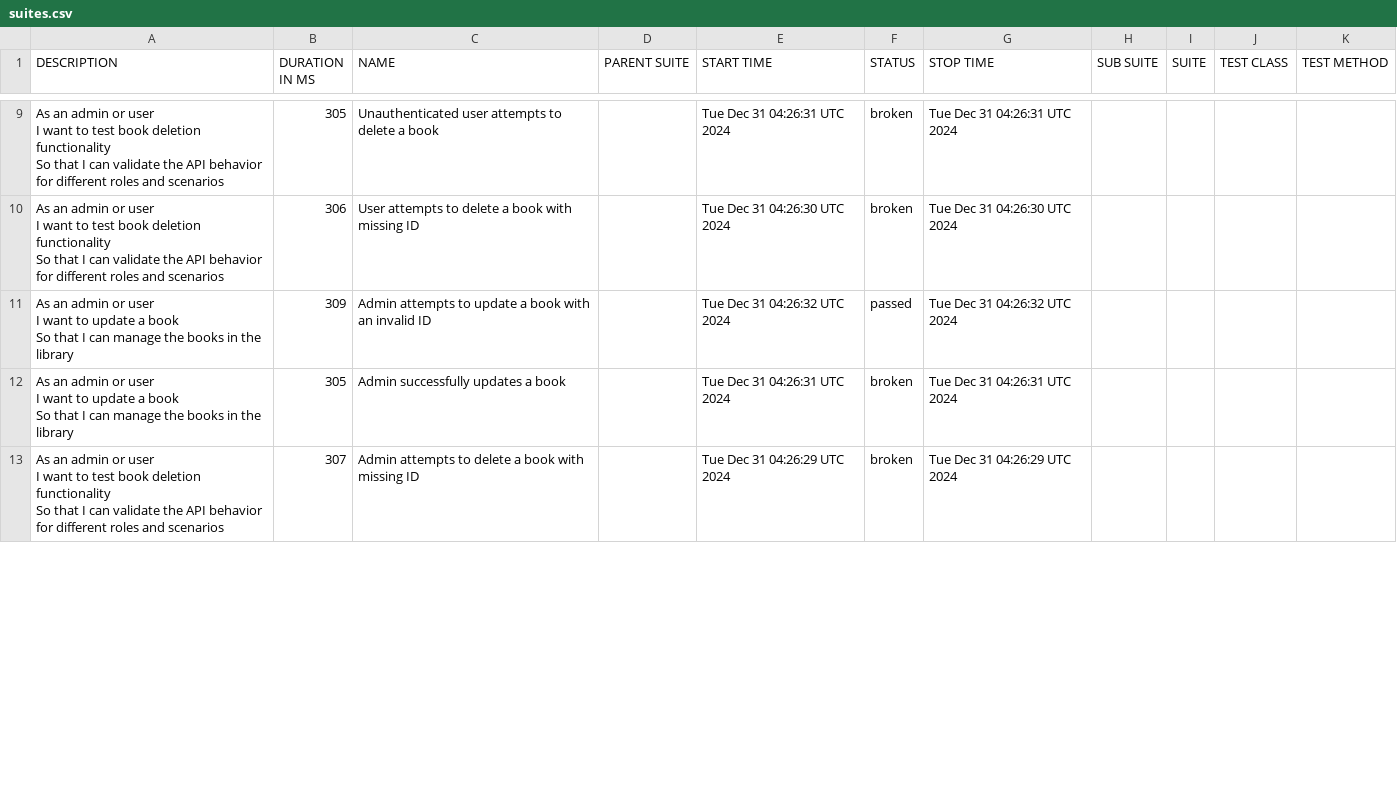
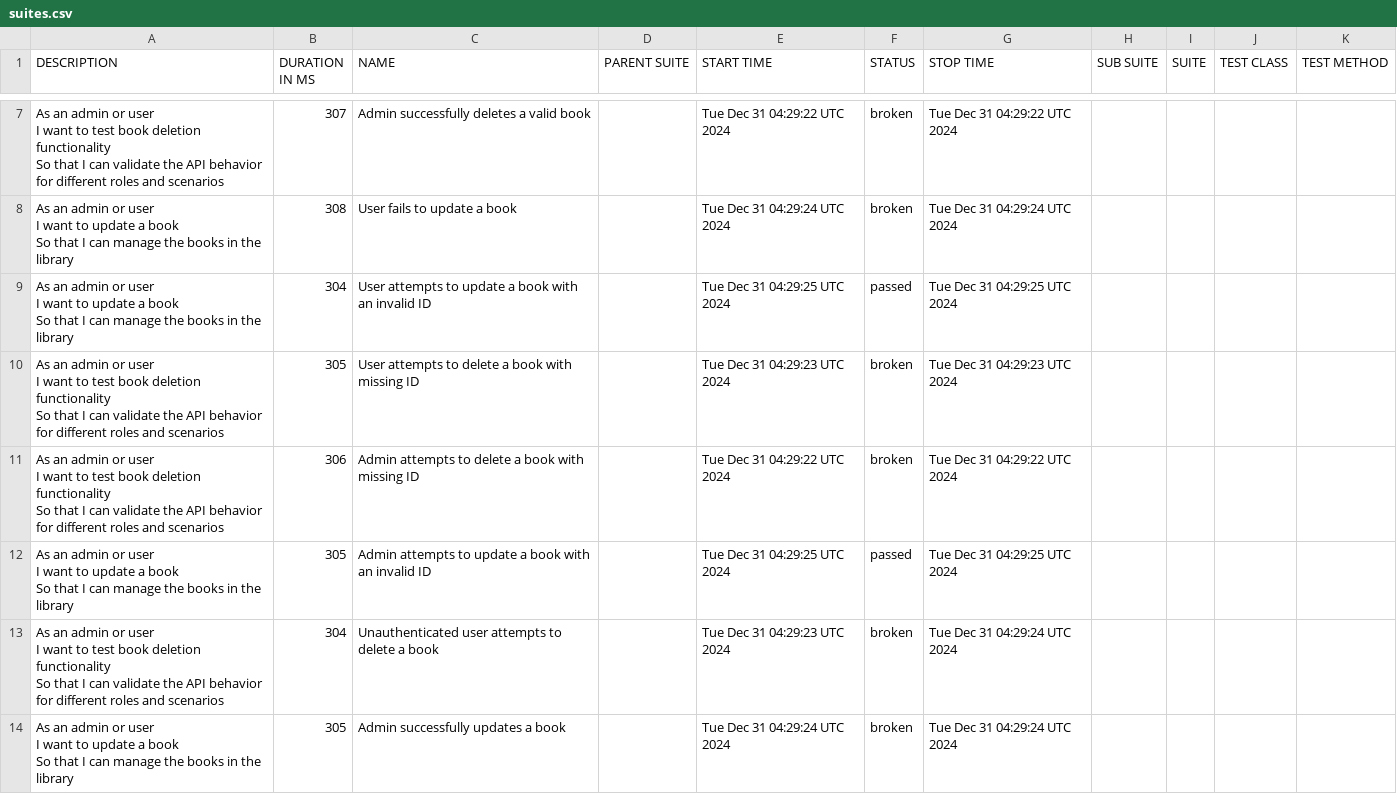
Before and after one commit to kalanagunathilaka/Playwright-Cucumber-Test-Automation, a CSV file: data/suites.csv, drawn as a sheet; only a part is shown, gaps mark what is left out; the diff covers the shown part only.

```diff
--- a/data/suites.csv
+++ b/data/suites.csv
@@ -23,15 +15,24 @@
-"As an admin or user
-  I want to test book deletion functionality
-  So that I can validate the API behavior for different roles and scenarios","305","Unauthenticated user attempts to delete a book","","Tue Dec 31 04:26:31 UTC 2024","broken","Tue Dec 31 04:26:31 UTC 2024","","","",""
-"As an admin or user
-  I want to test book deletion functionality
-  So that I can validate the API behavior for different roles and scenarios","306","User attempts to delete a book with missing ID","","Tue Dec 31 04:26:30 UTC 2024","broken","Tue Dec 31 04:26:30 UTC 2024","","","",""
-"As an admin  or user
-  I want to update a book
-  So that I can manage the books in the library","309","Admin attempts to update a book with an invalid ID","","Tue Dec 31 04:26:32 UTC 2024","passed","Tue Dec 31 04:26:32 UTC 2024","","","",""
-"As an admin  or user
-  I want to update a book
-  So that I can manage the books in the library","305","Admin successfully updates a book","","Tue Dec 31 04:26:31 UTC 2024","broken","Tue Dec 31 04:26:31 UTC 2024","","","",""
-"As an admin or user
-  I want to test book deletion functionality
-  So that I can validate the API behavior for different roles and scenarios","307","Admin attempts to delete a book with missing ID","","Tue Dec 31 04:26:29 UTC 2024","broken","Tue Dec 31 04:26:29 UTC 2024","","","",""
+"As an admin or user
+  I want to test book deletion functionality
+  So that I can validate the API behavior for different roles and scenarios","307","Admin successfully deletes a valid book","","Tue Dec 31 04:29:22 UTC 2024","broken","Tue Dec 31 04:29:22 UTC 2024","","","",""
+"As an admin  or user
+  I want to update a book
+  So that I can manage the books in the library","308","User fails to update a book","","Tue Dec 31 04:29:24 UTC 2024","broken","Tue Dec 31 04:29:24 UTC 2024","","","",""
+"As an admin  or user
+  I want to update a book
+  So that I can manage the books in the library","304","User attempts to update a book with an invalid ID","","Tue Dec 31 04:29:25 UTC 2024","passed","Tue Dec 31 04:29:25 UTC 2024","","","",""
+"As an admin or user
+  I want to test book deletion functionality
+  So that I can validate the API behavior for different roles and scenarios","305","User attempts to delete a book with missing ID","","Tue Dec 31 04:29:23 UTC 2024","broken","Tue Dec 31 04:29:23 UTC 2024","","","",""
+"As an admin or user
+  I want to test book deletion functionality
+  So that I can validate the API behavior for different roles and scenarios","306","Admin attempts to delete a book with missing ID","","Tue Dec 31 04:29:22 UTC 2024","broken","Tue Dec 31 04:29:22 UTC 2024","","","",""
+"As an admin  or user
+  I want to update a book
+  So that I can manage the books in the library","305","Admin attempts to update a book with an invalid ID","","Tue Dec 31 04:29:25 UTC 2024","passed","Tue Dec 31 04:29:25 UTC 2024","","","",""
+"As an admin or user
+  I want to test book deletion functionality
+  So that I can validate the API behavior for different roles and scenarios","304","Unauthenticated user attempts to delete a book","","Tue Dec 31 04:29:23 UTC 2024","broken","Tue Dec 31 04:29:24 UTC 2024","","","",""
+"As an admin  or user
+  I want to update a book
+  So that I can manage the books in the library","305","Admin successfully updates a book","","Tue Dec 31 04:29:24 UTC 2024","broken","Tue Dec 31 04:29:24 UTC 2024","","","",""
```
Also changed, not shown: 2 added rows, 5 removed rows and 9 edited cells elsewhere in this file, 41 other files.
